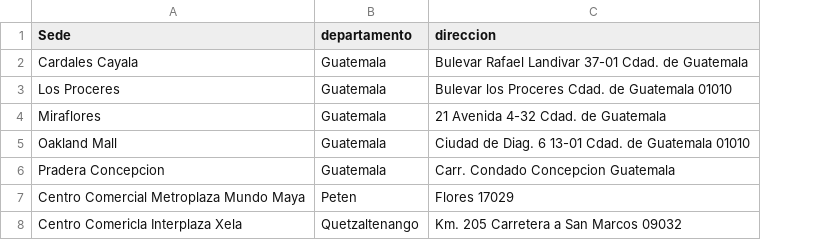
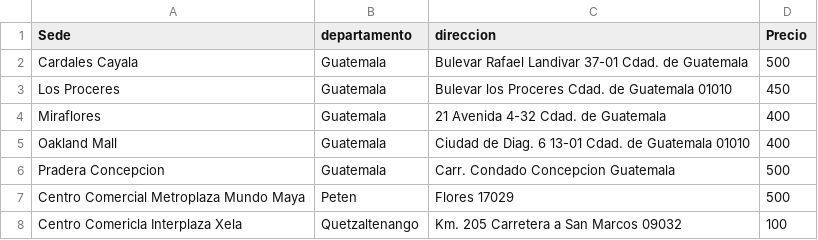
Before and after one commit to NESHGP04/Proyecto-2, a CSV file: Sede.csv, drawn as a sheet; the diff names each change by its address in the sheet, - before the commit and + after, or states it on an @@ line.

```diff
--- a/Sede.csv
+++ b/Sede.csv
+column D (Precio), rows 2-8: 500 | 450 | 400 | 400 | 500 | 500 | 100
```
Also changed, not shown: 10 other files.
